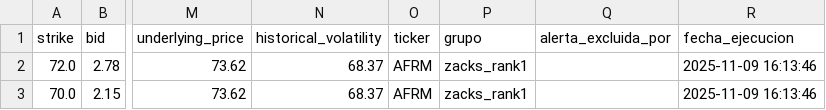
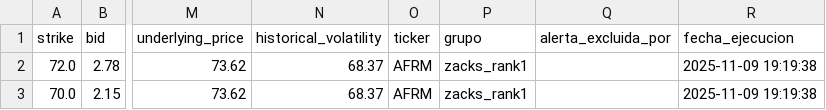
Before and after one commit to rubenm1906/short-put-openai, a CSV file: storage/zacks_rank1_resultados.csv, drawn as a sheet; only a part is shown, gaps mark what is left out; the diff names each change by its address in the sheet, - before the commit and + after, or states it on an @@ line.

```diff
--- a/storage/zacks_rank1_resultados.csv
+++ b/storage/zacks_rank1_resultados.csv
-R2:R3 (fecha_ejecucion): 2025-11-09 16:13:46
+R2:R3 (fecha_ejecucion): 2025-11-09 19:19:38
```
Also changed, not shown: storage/7_Magnificas_resultados.csv, storage/Shortlist_ruben_resultados.csv, 11 other files.
